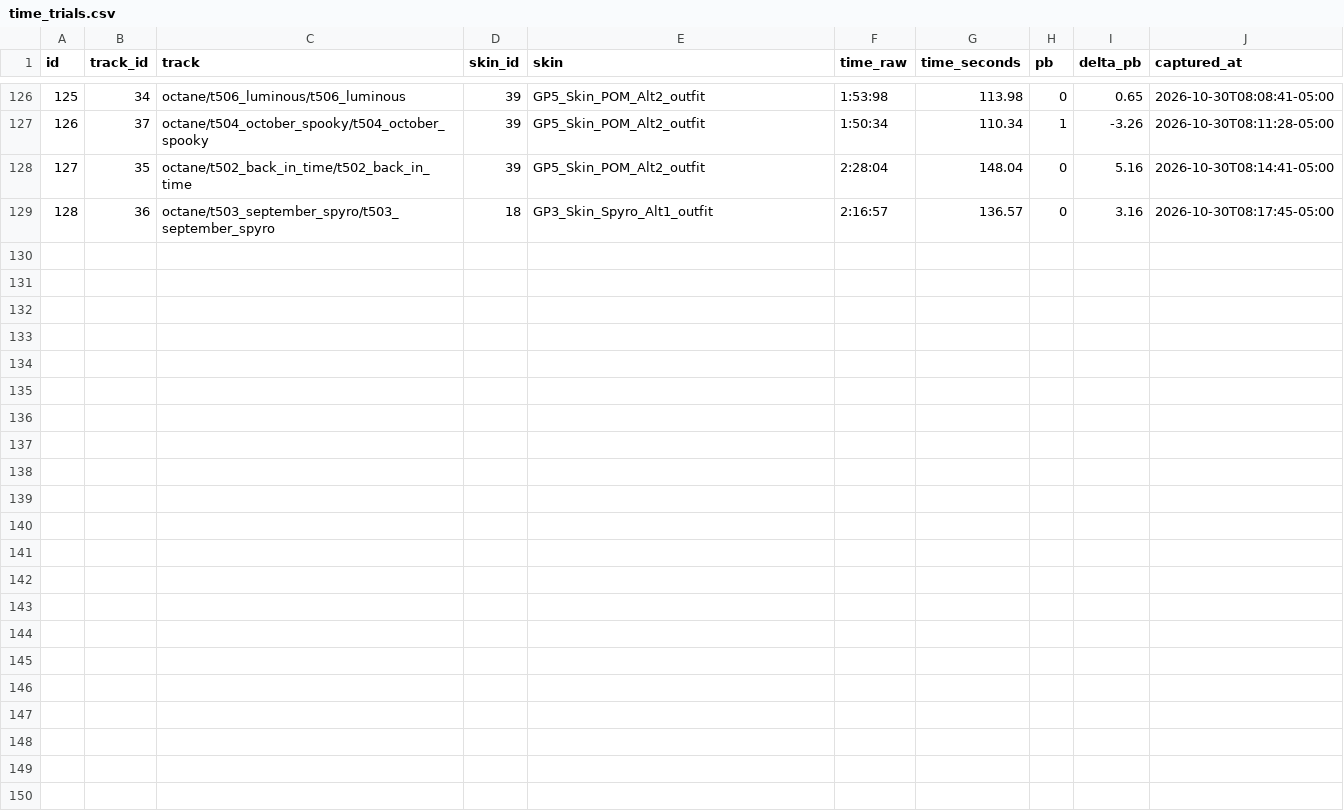
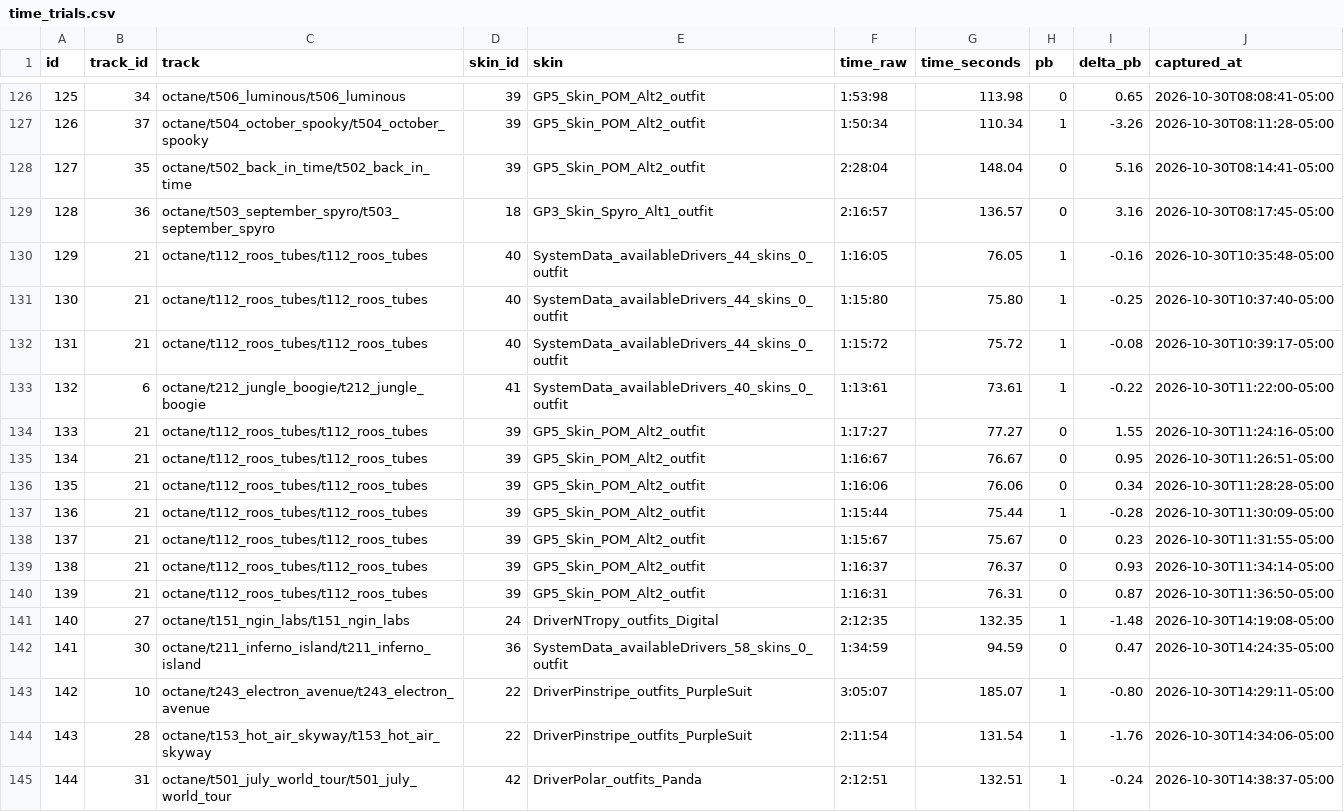
Before and after one commit to Nebiros96/CTRNF, a CSV file: data/time_trials.csv, drawn as a sheet; only a part is shown, gaps mark what is left out.

```diff
--- a/data/time_trials.csv
+++ b/data/time_trials.csv
@@ -129 +129,17 @@
 128,36,octane/t503_september_spyro/t503_september_spyro,18,GP3_Skin_Spyro_Alt1_outfit,2:16:57,136.57,0,3.16,2026-10-30T08:17:45-05:00
+129,21,octane/t112_roos_tubes/t112_roos_tubes,40,SystemData_availableDrivers_44_skins_0_outfit,1:16:05,76.05,1,-0.16,2026-10-30T10:35:48-05:00
+130,21,octane/t112_roos_tubes/t112_roos_tubes,40,SystemData_availableDrivers_44_skins_0_outfit,1:15:80,75.80,1,-0.25,2026-10-30T10:37:40-05:00
+131,21,octane/t112_roos_tubes/t112_roos_tubes,40,SystemData_availableDrivers_44_skins_0_outfit,1:15:72,75.72,1,-0.08,2026-10-30T10:39:17-05:00
+132,6,octane/t212_jungle_boogie/t212_jungle_boogie,41,SystemData_availableDrivers_40_skins_0_outfit,1:13:61,73.61,1,-0.22,2026-10-30T11:22:00-05:00
+133,21,octane/t112_roos_tubes/t112_roos_tubes,39,GP5_Skin_POM_Alt2_outfit,1:17:27,77.27,0,1.55,2026-10-30T11:24:16-05:00
+134,21,octane/t112_roos_tubes/t112_roos_tubes,39,GP5_Skin_POM_Alt2_outfit,1:16:67,76.67,0,0.95,2026-10-30T11:26:51-05:00
+135,21,octane/t112_roos_tubes/t112_roos_tubes,39,GP5_Skin_POM_Alt2_outfit,1:16:06,76.06,0,0.34,2026-10-30T11:28:28-05:00
+136,21,octane/t112_roos_tubes/t112_roos_tubes,39,GP5_Skin_POM_Alt2_outfit,1:15:44,75.44,1,-0.28,2026-10-30T11:30:09-05:00
+137,21,octane/t112_roos_tubes/t112_roos_tubes,39,GP5_Skin_POM_Alt2_outfit,1:15:67,75.67,0,0.23,2026-10-30T11:31:55-05:00
+138,21,octane/t112_roos_tubes/t112_roos_tubes,39,GP5_Skin_POM_Alt2_outfit,1:16:37,76.37,0,0.93,2026-10-30T11:34:14-05:00
+139,21,octane/t112_roos_tubes/t112_roos_tubes,39,GP5_Skin_POM_Alt2_outfit,1:16:31,76.31,0,0.87,2026-10-30T11:36:50-05:00
+140,27,octane/t151_ngin_labs/t151_ngin_labs,24,DriverNTropy_outfits_Digital,2:12:35,132.35,1,-1.48,2026-10-30T14:19:08-05:00
+141,30,octane/t211_inferno_island/t211_inferno_island,36,SystemData_availableDrivers_58_skins_0_outfit,1:34:59,94.59,0,0.47,2026-10-30T14:24:35-05:00
+142,10,octane/t243_electron_avenue/t243_electron_avenue,22,DriverPinstripe_outfits_PurpleSuit,3:05:07,185.07,1,-0.80,2026-10-30T14:29:11-05:00
+143,28,octane/t153_hot_air_skyway/t153_hot_air_skyway,22,DriverPinstripe_outfits_PurpleSuit,2:11:54,131.54,1,-1.76,2026-10-30T14:34:06-05:00
+144,31,octane/t501_july_world_tour/t501_july_world_tour,42,DriverPolar_outfits_Panda,2:12:51,132.51,1,-0.24,2026-10-30T14:38:37-05:00
```
Also changed, not shown: 7 other files.
